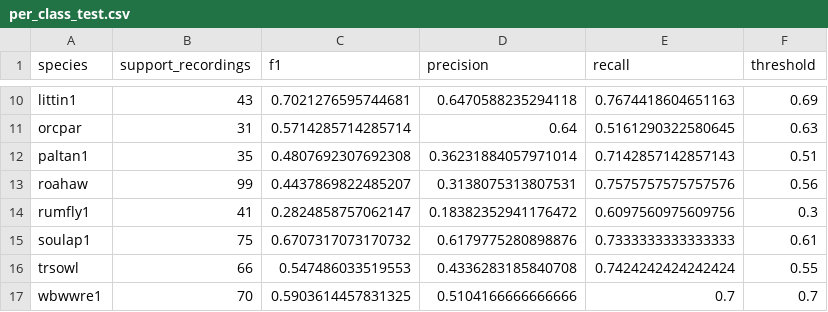
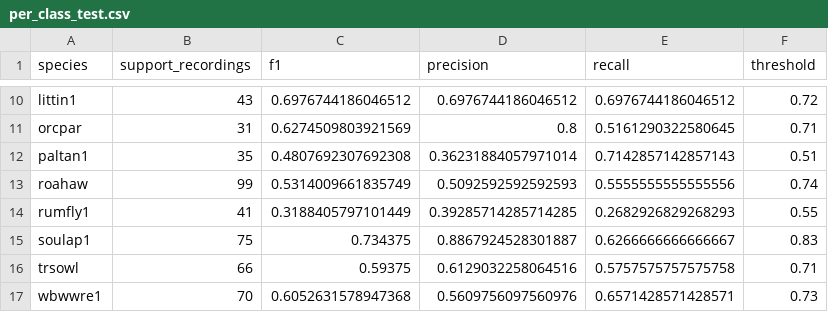
Before and after one commit to veroserna/Proyecto-1-MIAA, a CSV file: experiments/results/evaluacion_final/per_class_test.csv, drawn as a sheet; only a part is shown, gaps mark what is left out; the diff covers the shown part only; the diff names each change by its address in the sheet, - before the commit and + after, or states it on an @@ line.

```diff
--- a/experiments/results/evaluacion_final/per_class_test.csv
+++ b/experiments/results/evaluacion_final/per_class_test.csv
-C10 (f1): 0.7021276595744681
+C10 (f1): 0.6976744186046512
-D10 (precision): 0.6470588235294118
+D10 (precision): 0.6976744186046512
-E10 (recall): 0.7674418604651163
+E10 (recall): 0.6976744186046512
-F10 (threshold): 0.69
+F10 (threshold): 0.72
-C11 (f1): 0.5714285714285714
+C11 (f1): 0.6274509803921569
-D11 (precision): 0.64
+D11 (precision): 0.8
-F11 (threshold): 0.63
+F11 (threshold): 0.71
-C13 (f1): 0.4437869822485207
+C13 (f1): 0.5314009661835749
-D13 (precision): 0.3138075313807531
+D13 (precision): 0.5092592592592593
-E13 (recall): 0.7575757575757576
+E13 (recall): 0.5555555555555556
-F13 (threshold): 0.56
+F13 (threshold): 0.74
-C14 (f1): 0.2824858757062147
+C14 (f1): 0.3188405797101449
-D14 (precision): 0.18382352941176472
+D14 (precision): 0.39285714285714285
-E14 (recall): 0.6097560975609756
+E14 (recall): 0.2682926829268293
-F14 (threshold): 0.3
+F14 (threshold): 0.55
-C15 (f1): 0.6707317073170732
+C15 (f1): 0.734375
-D15 (precision): 0.6179775280898876
+D15 (precision): 0.8867924528301887
-E15 (recall): 0.7333333333333333
+E15 (recall): 0.6266666666666667
-F15 (threshold): 0.61
+F15 (threshold): 0.83
-C16 (f1): 0.547486033519553
+C16 (f1): 0.59375
-D16 (precision): 0.4336283185840708
+D16 (precision): 0.6129032258064516
-E16 (recall): 0.7424242424242424
+E16 (recall): 0.5757575757575758
-F16 (threshold): 0.55
+F16 (threshold): 0.71
-C17 (f1): 0.5903614457831325
+C17 (f1): 0.6052631578947368
-D17 (precision): 0.5104166666666666
+D17 (precision): 0.5609756097560976
-E17 (recall): 0.7
+E17 (recall): 0.6571428571428571
-F17 (threshold): 0.7
+F17 (threshold): 0.73
```
Also changed, not shown: 31 edited cells elsewhere in this file, 29 other files.
